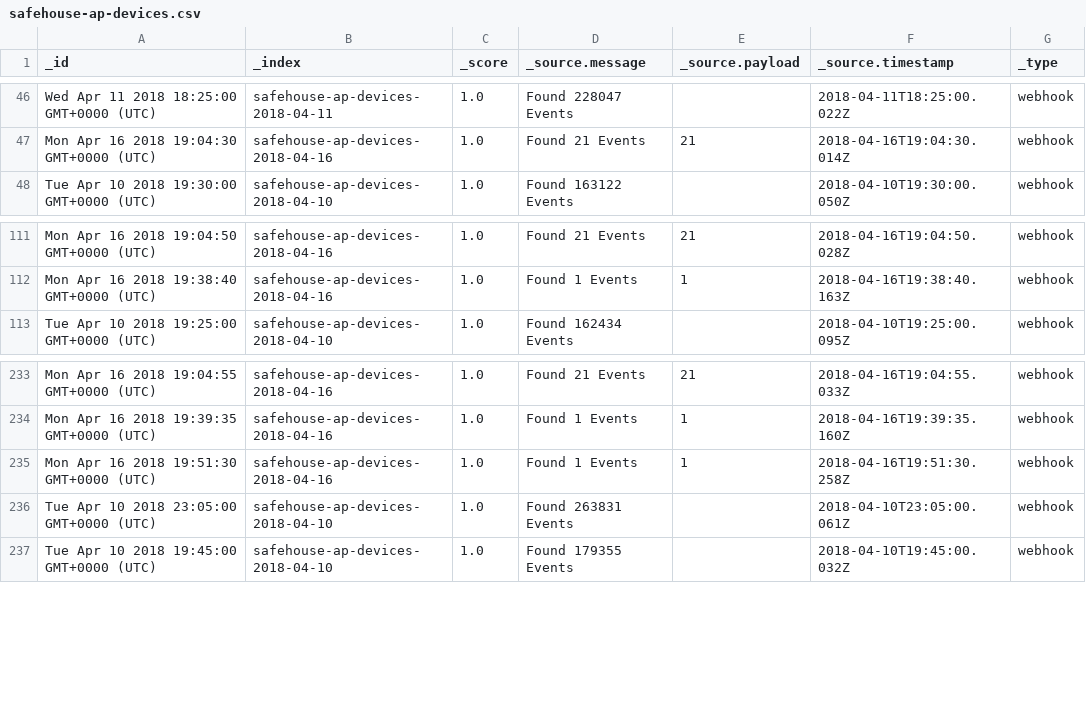
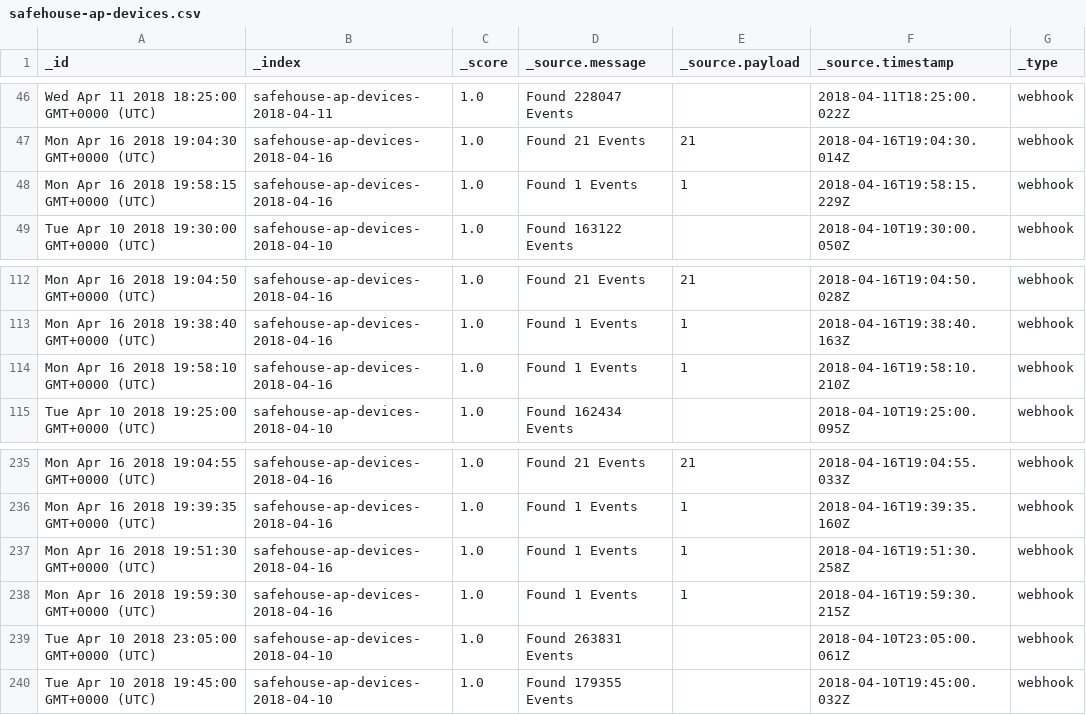
Before and after one commit to sofwerx/elasticqueries, a CSV file: prod/safehouse-ap-devices.csv, drawn as a sheet; only a part is shown, gaps mark what is left out.

```diff
--- a/prod/safehouse-ap-devices.csv
+++ b/prod/safehouse-ap-devices.csv
@@ -47,2 +47,3 @@ Wed Apr 11 2018 18:25:00 GMT+0000 (UTC),safehouse-ap-devices-2018-04-11,1.0,Foun
 Mon Apr 16 2018 19:04:30 GMT+0000 (UTC),safehouse-ap-devices-2018-04-16,1.0,Found 21 Events,21,2018-04-16T19:04:30.014Z,webhook
+Mon Apr 16 2018 19:58:15 GMT+0000 (UTC),safehouse-ap-devices-2018-04-16,1.0,Found 1 Events,1,2018-04-16T19:58:15.229Z,webhook
 Tue Apr 10 2018 19:30:00 GMT+0000 (UTC),safehouse-ap-devices-2018-04-10,1.0,Found 163122 Events,,2018-04-10T19:30:00.050Z,webhook
@@ -112,2 +113,3 @@ Mon Apr 16 2018 19:04:50 GMT+0000 (UTC),safehouse-ap-devices-2018-04-16,1.0,Foun
 Mon Apr 16 2018 19:38:40 GMT+0000 (UTC),safehouse-ap-devices-2018-04-16,1.0,Found 1 Events,1,2018-04-16T19:38:40.163Z,webhook
+Mon Apr 16 2018 19:58:10 GMT+0000 (UTC),safehouse-ap-devices-2018-04-16,1.0,Found 1 Events,1,2018-04-16T19:58:10.210Z,webhook
 Tue Apr 10 2018 19:25:00 GMT+0000 (UTC),safehouse-ap-devices-2018-04-10,1.0,Found 162434 Events,,2018-04-10T19:25:00.095Z,webhook
@@ -235,2 +237,3 @@ Mon Apr 16 2018 19:39:35 GMT+0000 (UTC),safehouse-ap-devices-2018-04-16,1.0,Foun
 Mon Apr 16 2018 19:51:30 GMT+0000 (UTC),safehouse-ap-devices-2018-04-16,1.0,Found 1 Events,1,2018-04-16T19:51:30.258Z,webhook
+Mon Apr 16 2018 19:59:30 GMT+0000 (UTC),safehouse-ap-devices-2018-04-16,1.0,Found 1 Events,1,2018-04-16T19:59:30.215Z,webhook
 Tue Apr 10 2018 23:05:00 GMT+0000 (UTC),safehouse-ap-devices-2018-04-10,1.0,Found 263831 Events,,2018-04-10T23:05:00.061Z,webhook
```
Also changed, not shown: prod/ifttt.csv, prod/webcam-pcap.csv, 4 other files.
